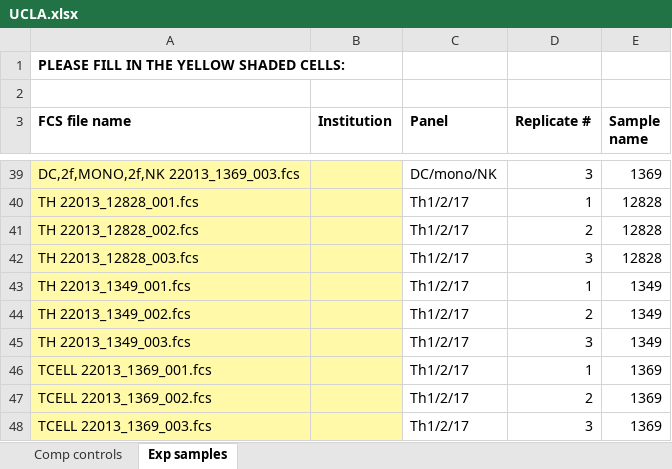
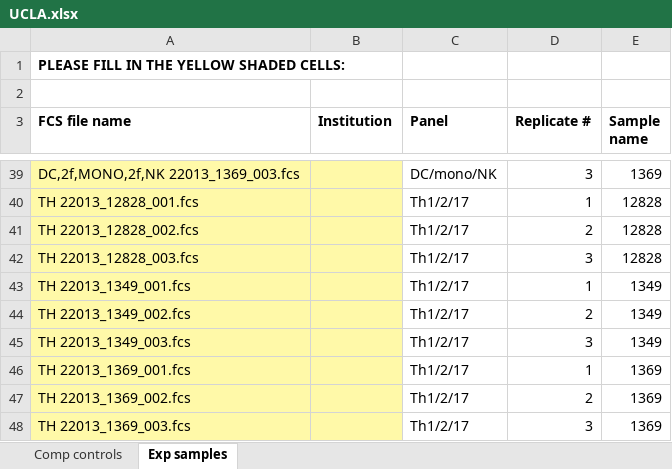
Before and after one commit to RGLab/flowcap3, an Excel workbook: UCLA.xlsx, sheet Exp samples, drawn as a sheet; only a part is shown, gaps mark what is left out; values as stored, in another font and other column widths than the file's, no borders; the diff names each change by its address in the sheet, - before the commit and + after, or states it on an @@ line.

```diff
--- a/UCLA.xlsx (sheet Exp samples)
+++ b/UCLA.xlsx (sheet Exp samples)
-A46 (FCS file name): TCELL 22013_1369_001.fcs
+A46 (FCS file name): TH 22013_1369_001.fcs
-A47 (FCS file name): TCELL 22013_1369_002.fcs
+A47 (FCS file name): TH 22013_1369_002.fcs
-A48 (FCS file name): TCELL 22013_1369_003.fcs
+A48 (FCS file name): TH 22013_1369_003.fcs
```
Also changed, not shown: 2 other files.
